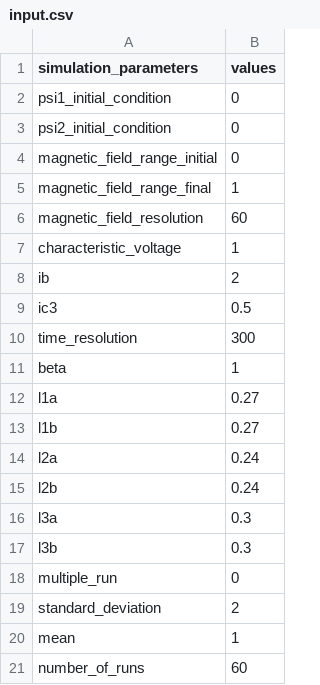
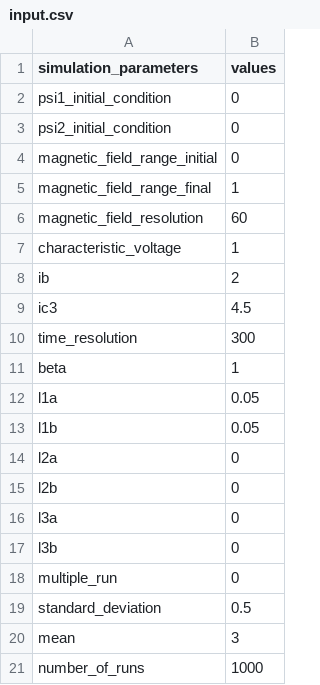
Before and after one commit to aakgn/PySQIF, a CSV file: input.csv, drawn as a sheet.

```diff
--- a/input.csv
+++ b/input.csv
@@ -8,14 +8,14 @@ characteristic_voltage,1
 ib,2
-ic3,0.5
+ic3,4.5
 time_resolution,300
 beta,1
-l1a,0.27
-l1b,0.27
-l2a,0.24
-l2b,0.24
-l3a,0.3
-l3b,0.3
+l1a,0.05
+l1b,0.05
+l2a,0
+l2b,0
+l3a,0
+l3b,0
 multiple_run,0
-standard_deviation,2
-mean,1
-number_of_runs,60
+standard_deviation,0.5
+mean,3
+number_of_runs,1000
```
Also changed, not shown: 9 other files.
